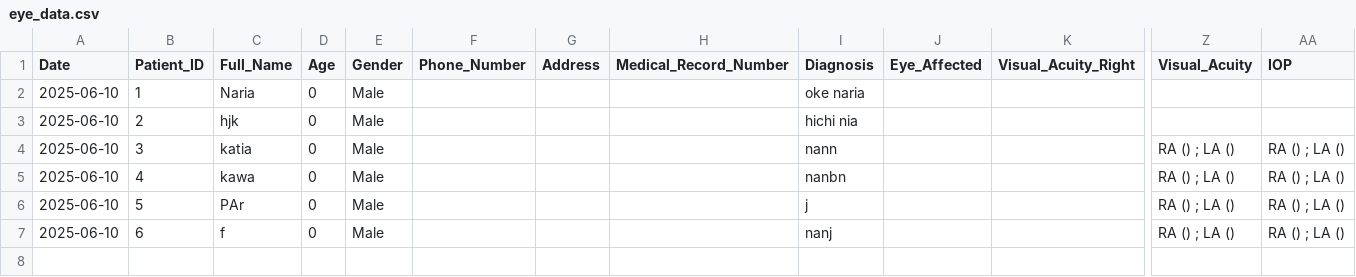
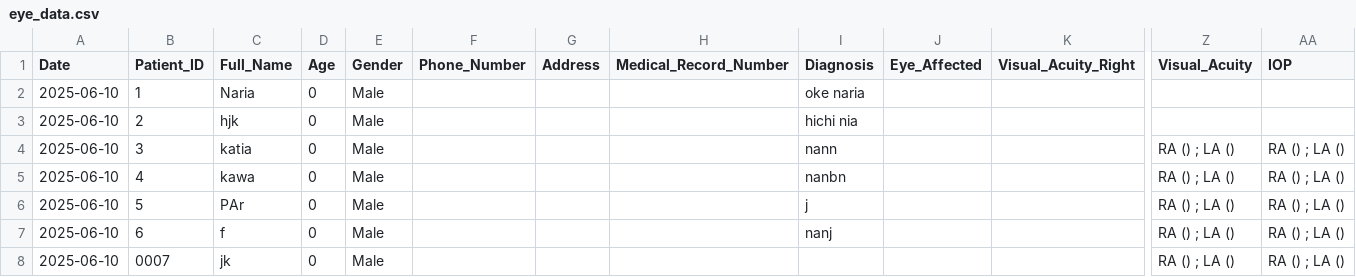
Before and after one commit to ParezDzay/Kawa, a CSV file: eye_data.csv, drawn as a sheet; only a part is shown, gaps mark what is left out; rows hold the shown columns only; the diff names each change by its address in the sheet, - before the commit and + after, or states it on an @@ line.

Commit message:
Pre-visit added for Patient 0007

```diff
--- a/eye_data.csv
+++ b/eye_data.csv
+row 8: 2025-06-10 | 0007 | jk | 0 | Male |  |  |  |  |  |  | RA () ; LA () | RA () ; LA ()
```
